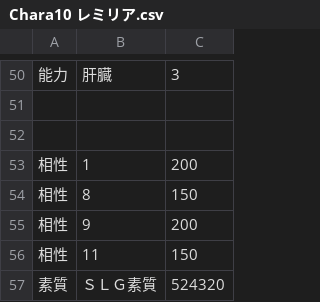
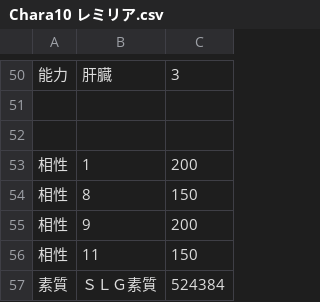
Before and after one commit to wamekukyouzin/eratohoK, a CSV file: CSV/Chara/Chara10 レミリア.csv, drawn as a sheet; only a part is shown, gaps mark what is left out; the diff names each change by its address in the sheet, - before the commit and + after, or states it on an @@ line.

```diff
--- a/CSV/Chara/Chara10 レミリア.csv
+++ b/CSV/Chara/Chara10 レミリア.csv
-C57: 524320
+C57: 524384
```
Also changed, not shown: CSV/Chara/Chara11 フランドール.csv, CSV/Chara/Chara111 幻月.csv, 5 other files.
